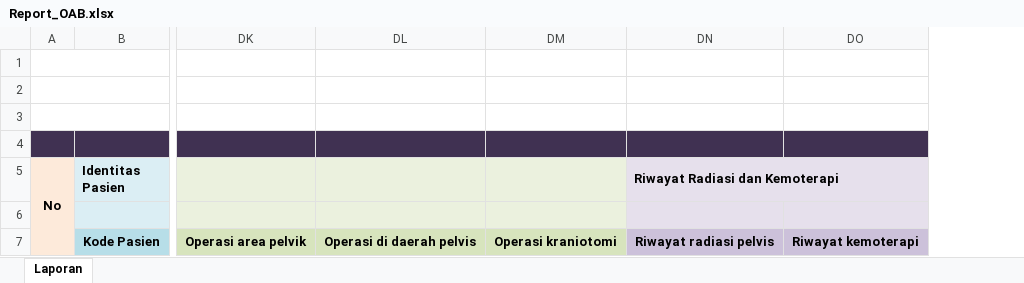
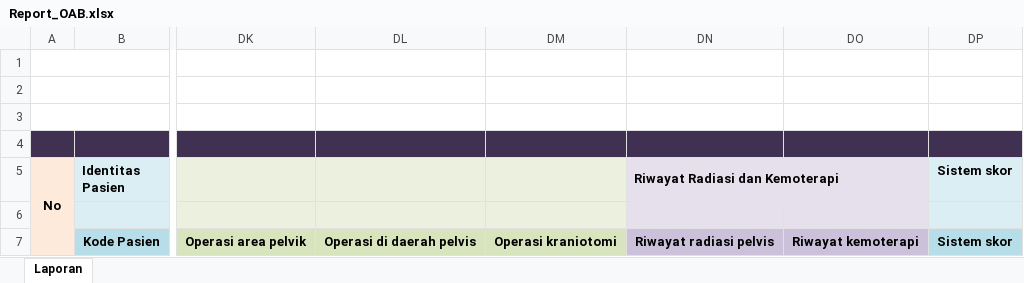
Before and after one commit to sggcute2/InaLUTS-OAB, an Excel workbook: Laravel-InaLUTS/resources/templates/Report_OAB.xlsx, sheet Laporan, drawn as a sheet; only a part is shown, gaps mark what is left out; values as stored, in another font and other column widths than the file's, no borders; the diff names each change by its address in the sheet, - before the commit and + after, or states it on an @@ line.

Commit message:
OAB : Laporan Sistem Skor

```diff
--- a/Laravel-InaLUTS/resources/templates/Report_OAB.xlsx (sheet Laporan)
+++ b/Laravel-InaLUTS/resources/templates/Report_OAB.xlsx (sheet Laporan)
+column DP (Sistem skor), row 7: Sistem skor
```
Also changed, not shown: 3 other files.
